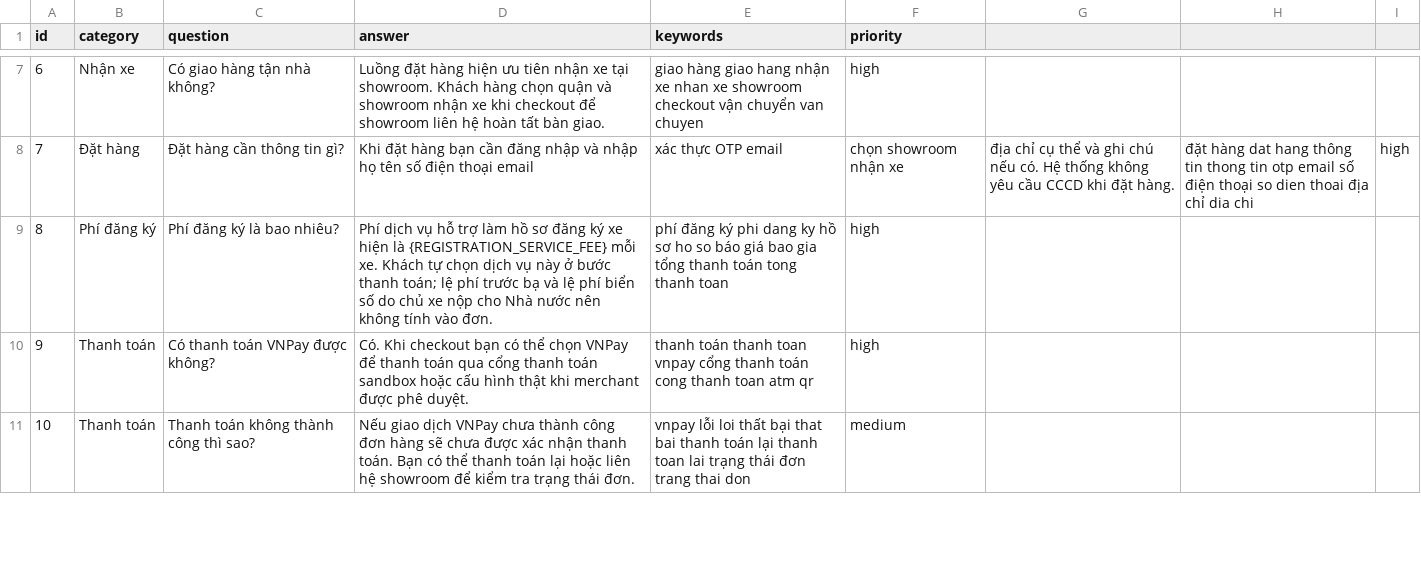
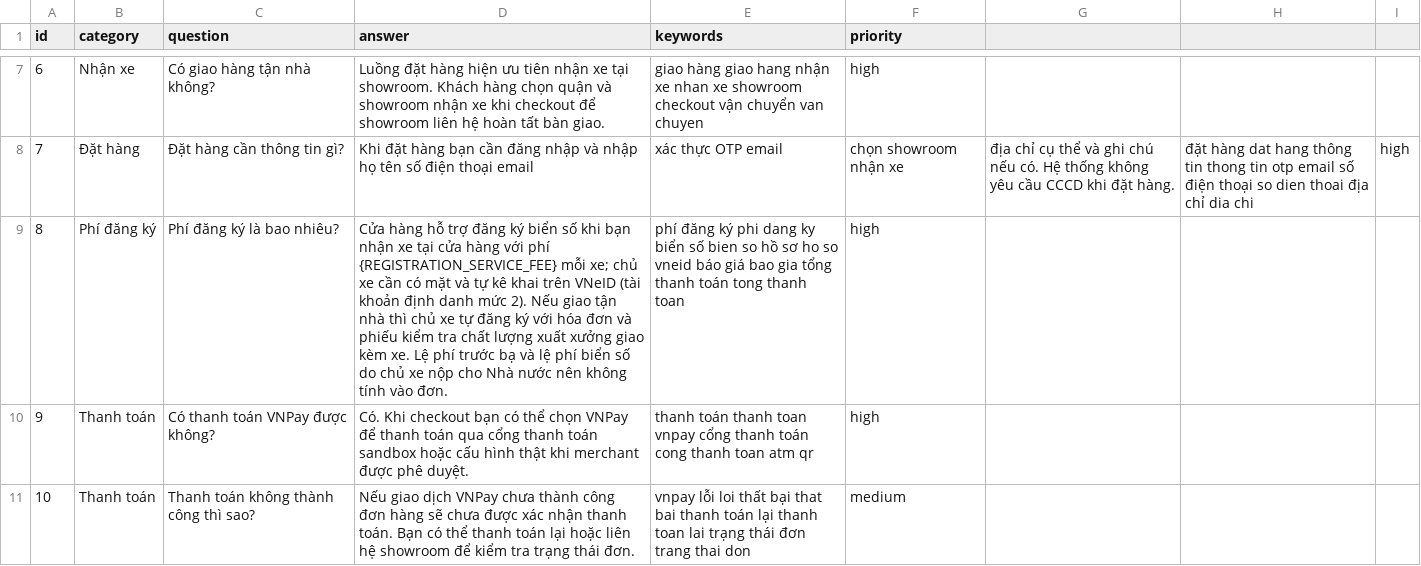
Before and after one commit to phamthailoc/WWW_EBikeStore, a CSV file: backend/src/main/resources/faq-data/faq.csv, drawn as a sheet; only a part is shown, gaps mark what is left out.

Commit message:
Offer registration help only when the bike is collected at a store

```diff
--- a/backend/src/main/resources/faq-data/faq.csv
+++ b/backend/src/main/resources/faq-data/faq.csv
@@ -8,3 +8,3 @@ id,category,question,answer,keywords,priority
 7,Đặt hàng,Đặt hàng cần thông tin gì?,Khi đặt hàng bạn cần đăng nhập và nhập họ tên số điện thoại email, xác thực OTP email, chọn showroom nhận xe, địa chỉ cụ thể và ghi chú nếu có. Hệ thống không yêu cầu CCCD khi đặt hàng.,đặt hàng dat hang thông tin thong tin otp email số điện thoại so dien thoai địa chỉ dia chi,high
-8,Phí đăng ký,Phí đăng ký là bao nhiêu?,Phí dịch vụ hỗ trợ làm hồ sơ đăng ký xe hiện là {REGISTRATION_SERVICE_FEE} mỗi xe. Khách tự chọn dịch vụ này ở bước thanh toán; lệ phí trước bạ và lệ phí biển số do chủ xe nộp cho Nhà nước nên không tính vào đơn.,phí đăng ký phi dang ky hồ sơ ho so báo giá bao gia tổng thanh toán tong thanh toan,high
+8,Phí đăng ký,Phí đăng ký là bao nhiêu?,Cửa hàng hỗ trợ đăng ký biển số khi bạn nhận xe tại cửa hàng với phí {REGISTRATION_SERVICE_FEE} mỗi xe; chủ xe cần có mặt và tự kê khai trên VNeID (tài khoản định danh mức 2). Nếu giao tận nhà thì chủ xe tự đăng ký với hóa đơn và phiếu kiểm tra chất lượng xuất xưởng giao kèm xe. Lệ phí trước bạ và lệ phí biển số do chủ xe nộp cho Nhà nước nên không tính vào đơn.,phí đăng ký phi dang ky biển số bien so hồ sơ ho so vneid báo giá bao gia tổng thanh toán tong thanh toan,high
 9,Thanh toán,Có thanh toán VNPay được không?,Có. Khi checkout bạn có thể chọn VNPay để thanh toán qua cổng thanh toán sandbox hoặc cấu hình thật khi merchant được phê duyệt.,thanh toán thanh toan vnpay cổng thanh toán cong thanh toan atm qr,high
```
Also changed, not shown: 15 other files.
